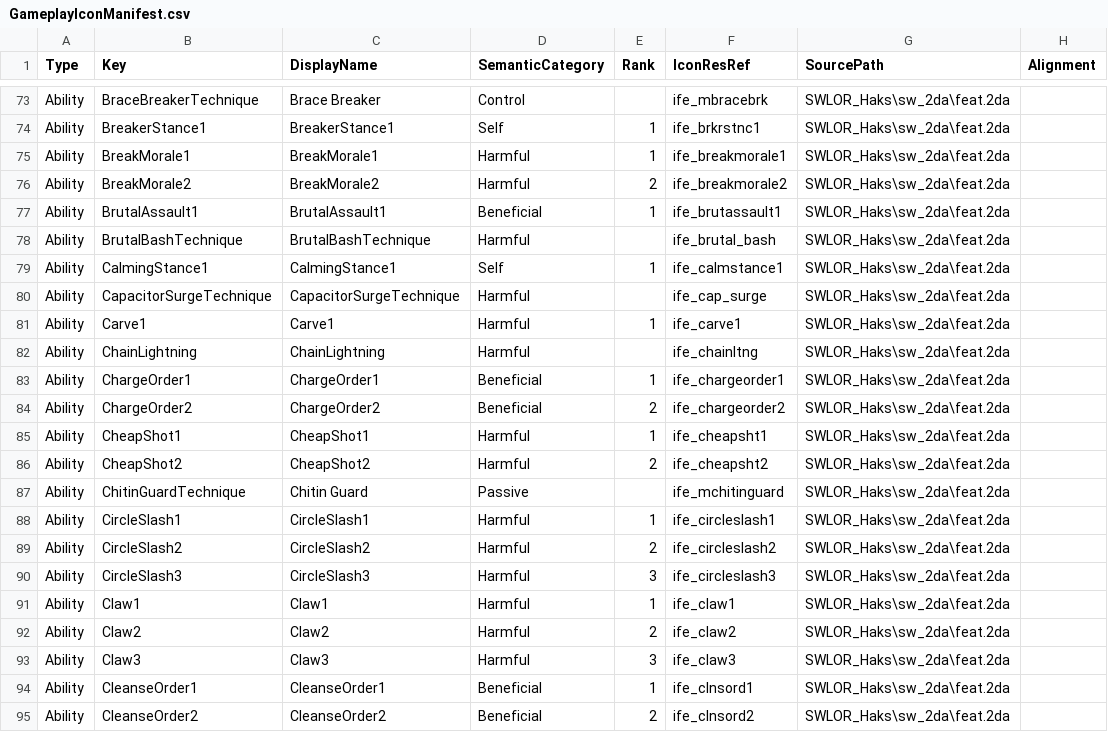
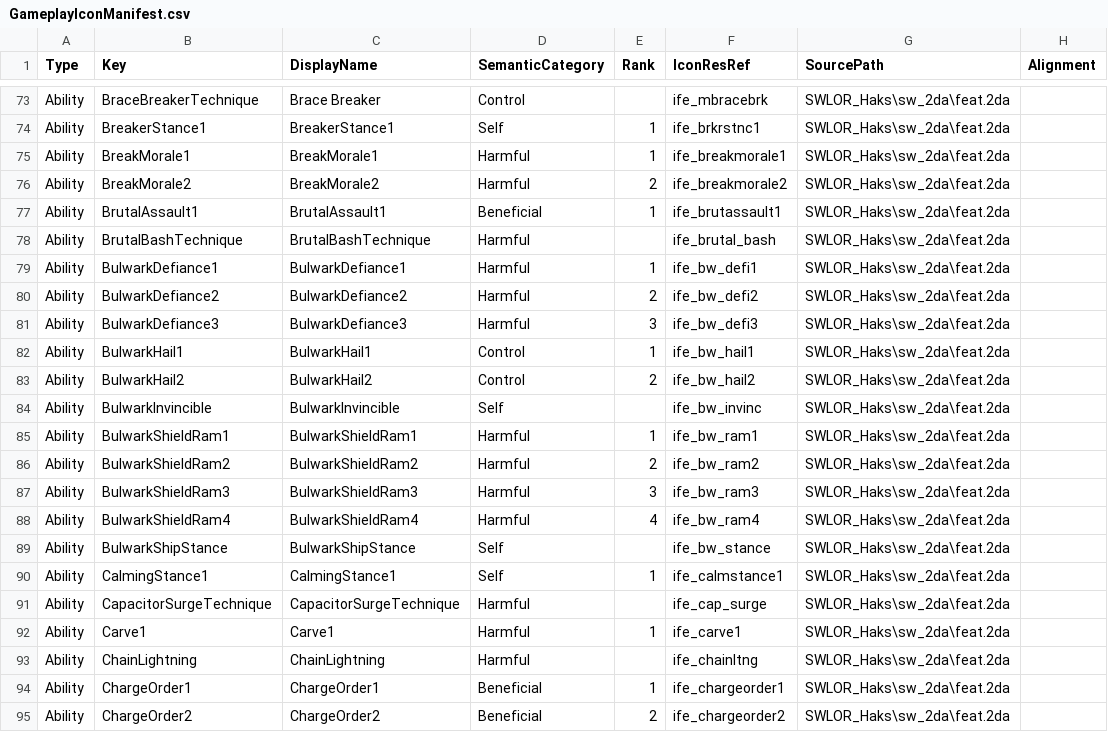
Before and after one commit to zunath/SWLOR_NWN, a CSV file: SWLOR.Game.Server/Readmes/GameplayIconManifest.csv, drawn as a sheet; only a part is shown, gaps mark what is left out; the shorter side is filled out with more unchanged rows.

```diff
--- a/SWLOR.Game.Server/Readmes/GameplayIconManifest.csv
+++ b/SWLOR.Game.Server/Readmes/GameplayIconManifest.csv
@@ -78,2 +78,13 @@
 "Ability","BrutalBashTechnique","BrutalBashTechnique","Harmful","","ife_brutal_bash","SWLOR_Haks\sw_2da\feat.2da",""
+"Ability","BulwarkDefiance1","BulwarkDefiance1","Harmful","1","ife_bw_defi1","SWLOR_Haks\sw_2da\feat.2da",""
+"Ability","BulwarkDefiance2","BulwarkDefiance2","Harmful","2","ife_bw_defi2","SWLOR_Haks\sw_2da\feat.2da",""
+"Ability","BulwarkDefiance3","BulwarkDefiance3","Harmful","3","ife_bw_defi3","SWLOR_Haks\sw_2da\feat.2da",""
+"Ability","BulwarkHail1","BulwarkHail1","Control","1","ife_bw_hail1","SWLOR_Haks\sw_2da\feat.2da",""
+"Ability","BulwarkHail2","BulwarkHail2","Control","2","ife_bw_hail2","SWLOR_Haks\sw_2da\feat.2da",""
+"Ability","BulwarkInvincible","BulwarkInvincible","Self","","ife_bw_invinc","SWLOR_Haks\sw_2da\feat.2da",""
+"Ability","BulwarkShieldRam1","BulwarkShieldRam1","Harmful","1","ife_bw_ram1","SWLOR_Haks\sw_2da\feat.2da",""
+"Ability","BulwarkShieldRam2","BulwarkShieldRam2","Harmful","2","ife_bw_ram2","SWLOR_Haks\sw_2da\feat.2da",""
+"Ability","BulwarkShieldRam3","BulwarkShieldRam3","Harmful","3","ife_bw_ram3","SWLOR_Haks\sw_2da\feat.2da",""
+"Ability","BulwarkShieldRam4","BulwarkShieldRam4","Harmful","4","ife_bw_ram4","SWLOR_Haks\sw_2da\feat.2da",""
+"Ability","BulwarkShipStance","BulwarkShipStance","Self","","ife_bw_stance","SWLOR_Haks\sw_2da\feat.2da",""
 "Ability","CalmingStance1","CalmingStance1","Self","1","ife_calmstance1","SWLOR_Haks\sw_2da\feat.2da",""
```
Also changed, not shown: SWLOR.Game.Server/Readmes/CombatUpgradeBiblePerkManifest.csv, 33 other files.
